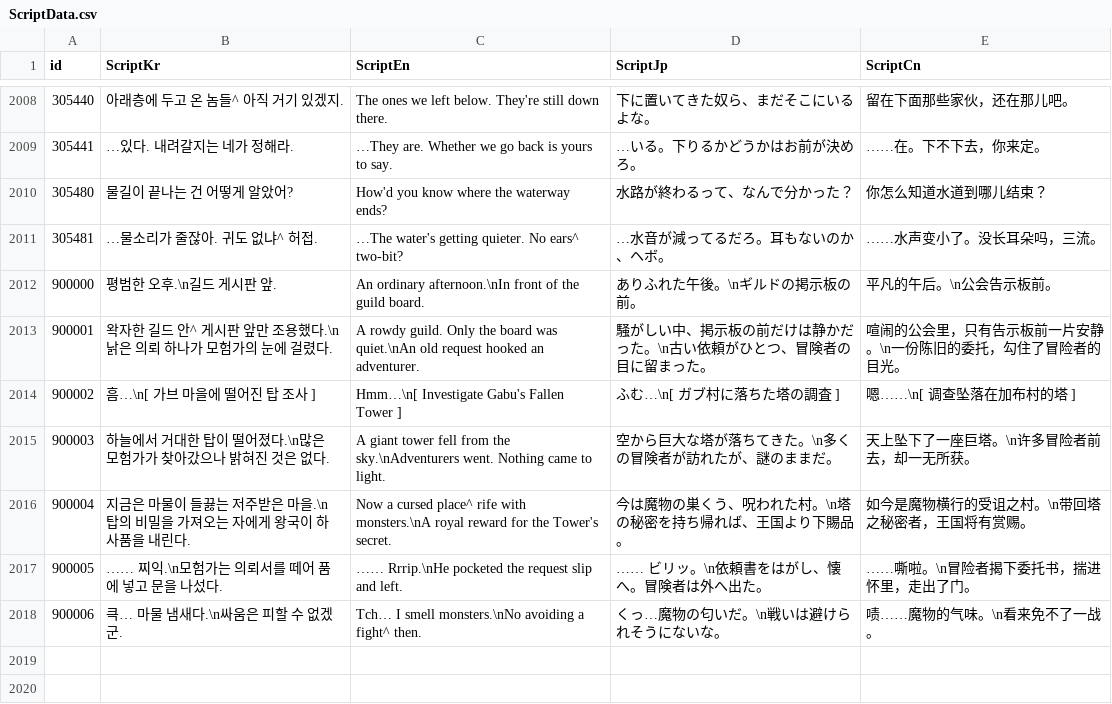
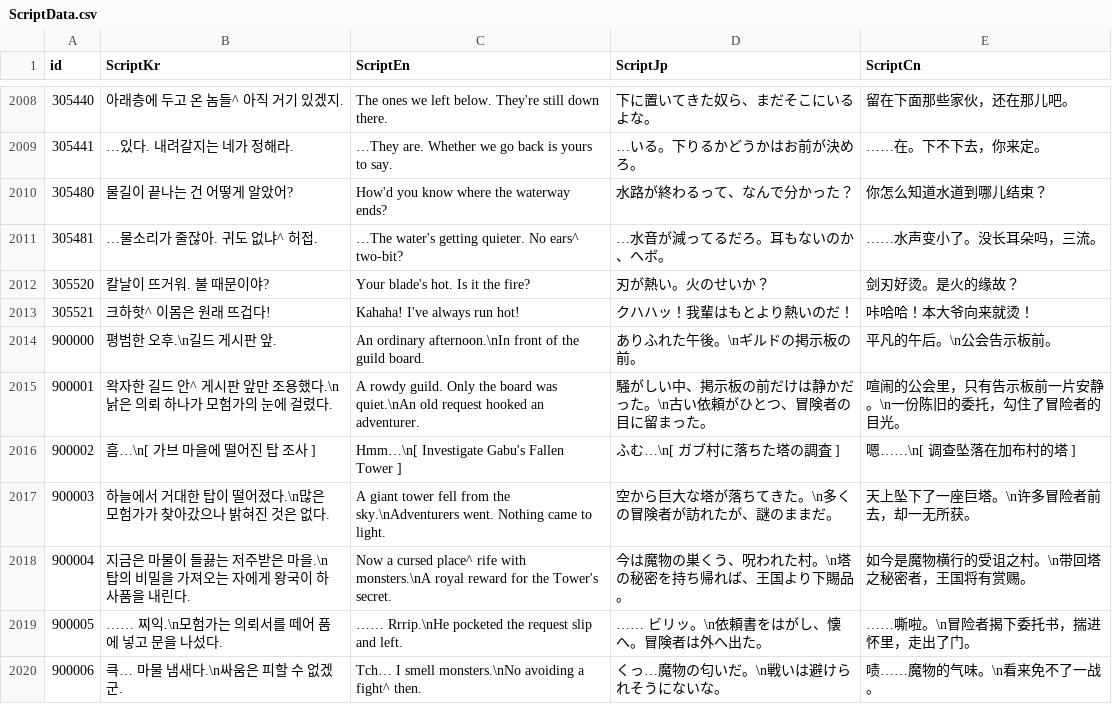
Before and after one commit to IO-DOG/TheSword, a CSV file: Assets/@Resources/Data/Excel/ScriptData.csv, drawn as a sheet; only a part is shown, gaps mark what is left out.

```diff
--- a/Assets/@Resources/Data/Excel/ScriptData.csv
+++ b/Assets/@Resources/Data/Excel/ScriptData.csv
@@ -2011,2 +2011,4 @@
 305481,…물소리가 줄잖아. 귀도 없냐^ 허접.,…The water's getting quieter. No ears^ two-bit?,…水音が減ってるだろ。耳もないのか、ヘボ。,……水声变小了。没长耳朵吗，三流。
+305520,칼날이 뜨거워. 불 때문이야?,Your blade's hot. Is it the fire?,刃が熱い。火のせいか？,剑刃好烫。是火的缘故？
+305521,크하핫^ 이몸은 원래 뜨겁다!,Kahaha! I've always run hot!,クハハッ！我輩はもとより熱いのだ！,咔哈哈！本大爷向来就烫！
 900000,평범한 오후.\n길드 게시판 앞.,An ordinary afternoon.\nIn front of the guild board.,ありふれた午後。\nギルドの掲示板の前。,平凡的午后。\n公会告示板前。
```
Also changed, not shown: 10 other files.
